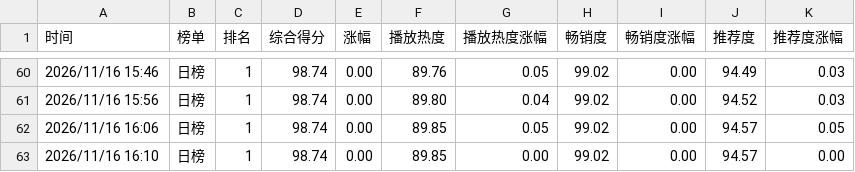
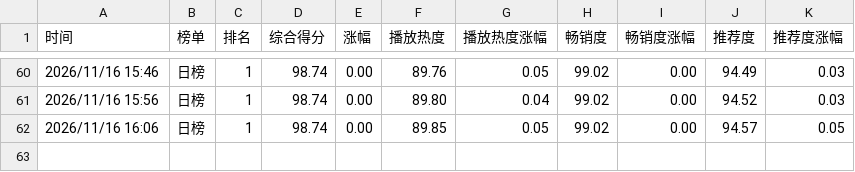
Before and after one commit to haanhaanL/mzc051, a CSV file: daily.csv, drawn as a sheet; only a part is shown, gaps mark what is left out.

Commit message:
Update daily.csv

```diff
--- a/daily.csv
+++ b/daily.csv
@@ -62,2 +62 @@
 2026/11/16 16:06,日榜,1,98.74,0.00,89.85,0.05,99.02,0.00,94.57,0.05
-2026/11/16 16:10,日榜,1,98.74,0.00,89.85,0.00,99.02,0.00,94.57,0.00
```
